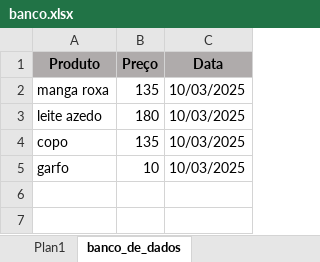
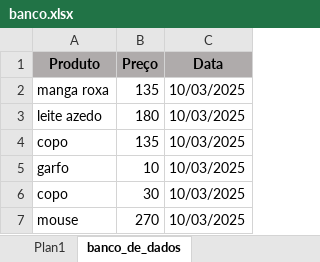
Before and after one commit to Devluisgsouza/Software_Vendas, an Excel workbook: main/banco_de_dados/banco.xlsx, sheet banco_de_dados, drawn as a sheet; values as stored, in another font and other column widths than the file's, no borders; the diff names each change by its address in the sheet, - before the commit and + after, or states it on an @@ line.

```diff
--- a/main/banco_de_dados/banco.xlsx (sheet banco_de_dados)
+++ b/main/banco_de_dados/banco.xlsx (sheet banco_de_dados)
+row 6: copo | 30 | 10/03/2025
+row 7: mouse | 270 | 10/03/2025
```
Also changed, not shown: 8 other files.
